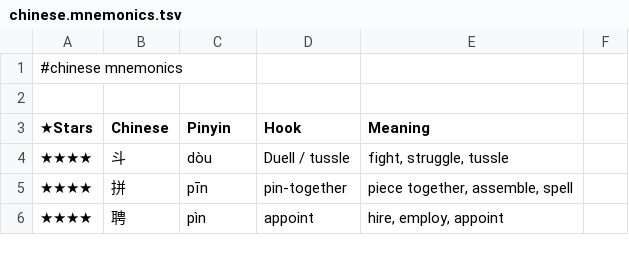
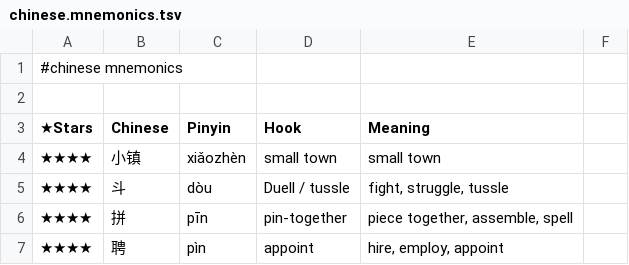
Before and after one commit to pannous/hieros, a TSV file: chinese/chinese.mnemonics.tsv, drawn as a sheet; only a part is shown; the diff names each change by its address in the sheet, - before the commit and + after, or states it on an @@ line.

Commit message:
chore: add 小镇/small town mnemonic hook

```diff
--- a/chinese/chinese.mnemonics.tsv
+++ b/chinese/chinese.mnemonics.tsv
+row 4: ★★★★ | 小镇 | xiǎozhèn | small town | small town
```
